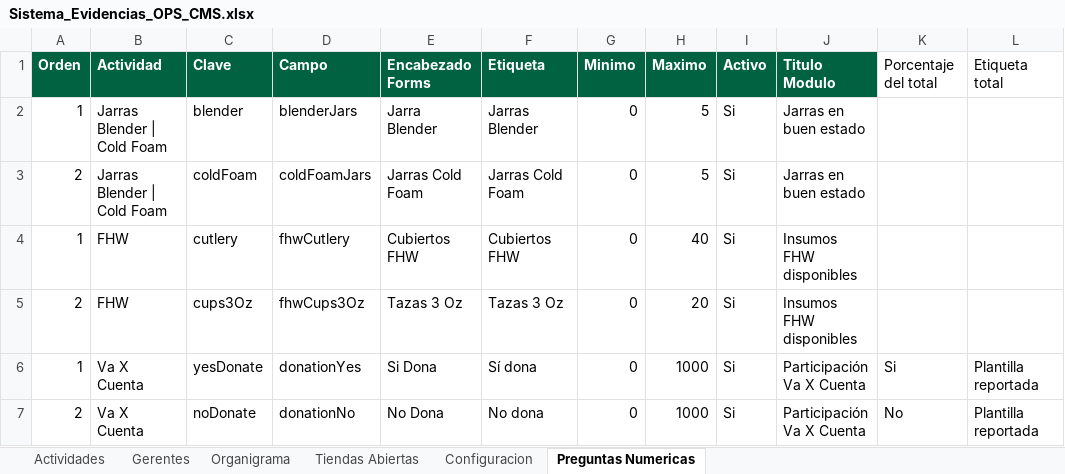
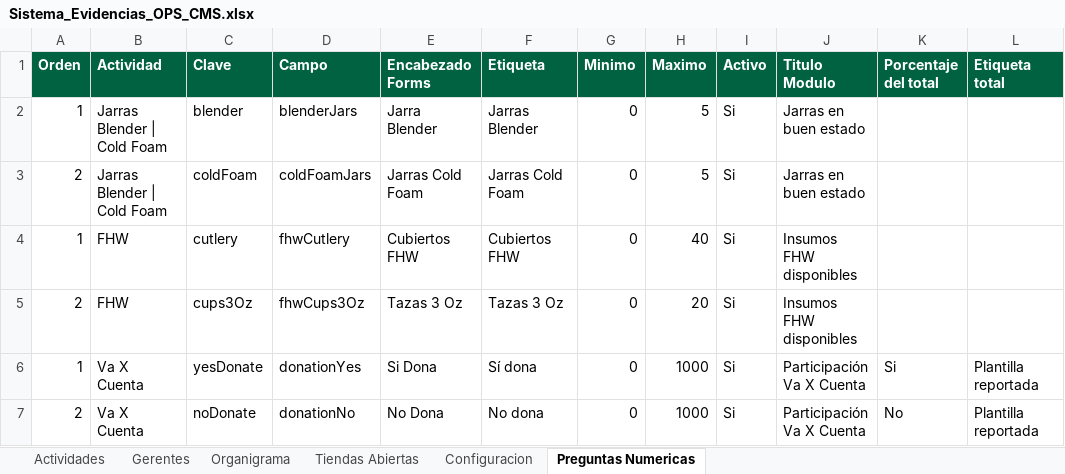
Before and after one commit to sbx-mex/Sistemas_Evidencias_Ops, an Excel workbook: cms/Sistema_Evidencias_OPS_CMS.xlsx, sheet Preguntas Numericas, drawn as a sheet; values as stored, in another font and other column widths than the file's, no borders; table styles not drawn; the diff names each change by its address in the sheet, - before the commit and + after, or states it on an @@ line.

```diff
--- a/cms/Sistema_Evidencias_OPS_CMS.xlsx (sheet Preguntas Numericas)
+++ b/cms/Sistema_Evidencias_OPS_CMS.xlsx (sheet Preguntas Numericas)
@@ K1:L1 fill: none → #006241, bold: off → on, text colour: black → #FFFFFF @@
```
Also changed, not shown: sheet Tiendas Abiertas, sheet Gerentes, sheet Organigrama.
